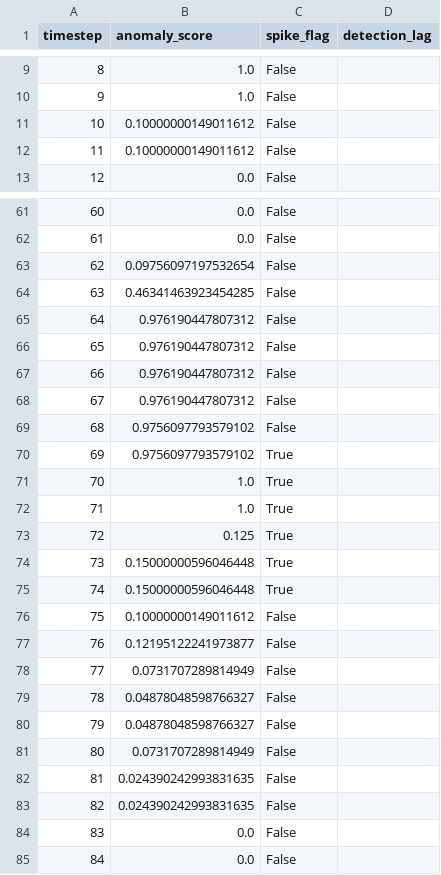
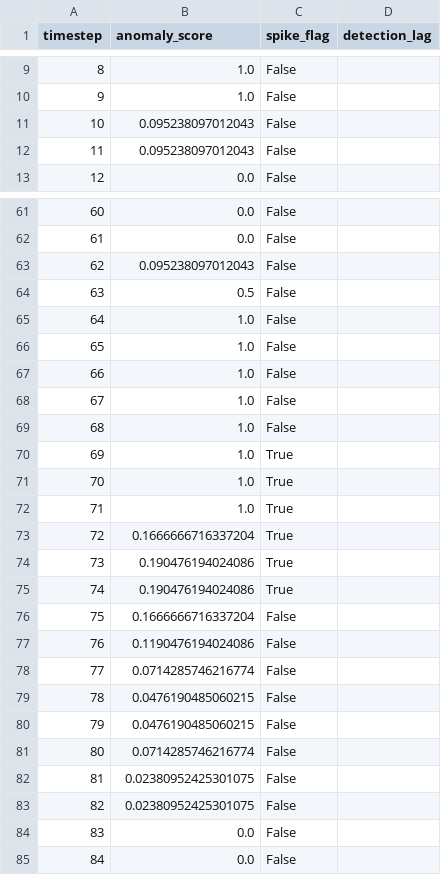
Before and after one commit to gotham29/htm_wl_demo, a CSV file: backend/logs/output.csv, drawn as a sheet; only a part is shown, gaps mark what is left out; the diff covers the shown part only.

```diff
--- a/backend/logs/output.csv
+++ b/backend/logs/output.csv
@@ -10,4 +10,4 @@ timestep,anomaly_score,spike_flag,detection_lag
 9,1.0,False,
-10,0.10000000149011612,False,
-11,0.10000000149011612,False,
+10,0.095238097012043,False,
+11,0.095238097012043,False,
 12,0.0,False,
@@ -62,23 +62,23 @@ timestep,anomaly_score,spike_flag,detection_lag
 61,0.0,False,
-62,0.09756097197532654,False,
-63,0.46341463923454285,False,
-64,0.976190447807312,False,
-65,0.976190447807312,False,
-66,0.976190447807312,False,
-67,0.976190447807312,False,
-68,0.9756097793579102,False,
-69,0.9756097793579102,True,
+62,0.095238097012043,False,
+63,0.5,False,
+64,1.0,False,
+65,1.0,False,
+66,1.0,False,
+67,1.0,False,
+68,1.0,False,
+69,1.0,True,
 70,1.0,True,
 71,1.0,True,
-72,0.125,True,
-73,0.15000000596046448,True,
-74,0.15000000596046448,True,
-75,0.10000000149011612,False,
-76,0.12195122241973877,False,
-77,0.0731707289814949,False,
-78,0.04878048598766327,False,
-79,0.04878048598766327,False,
-80,0.0731707289814949,False,
-81,0.024390242993831635,False,
-82,0.024390242993831635,False,
+72,0.1666666716337204,True,
+73,0.190476194024086,True,
+74,0.190476194024086,True,
+75,0.1666666716337204,False,
+76,0.1190476194024086,False,
+77,0.0714285746216774,False,
+78,0.0476190485060215,False,
+79,0.0476190485060215,False,
+80,0.0714285746216774,False,
+81,0.02380952425301075,False,
+82,0.02380952425301075,False,
 83,0.0,False,
```
Also changed, not shown: 61 edited cells elsewhere in this file, 4 other files.
